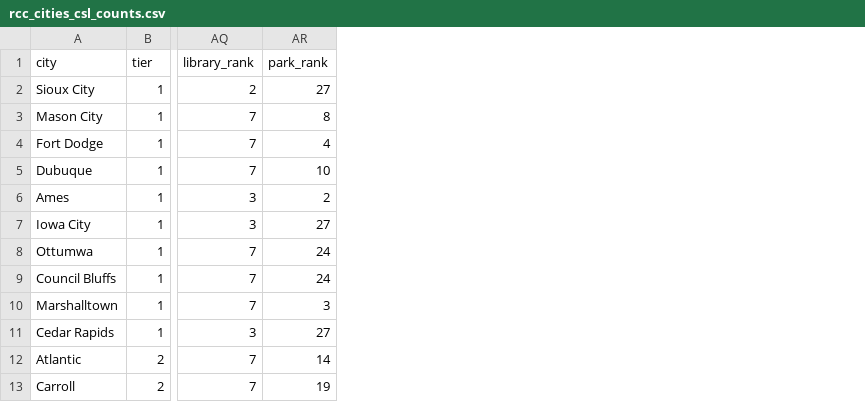
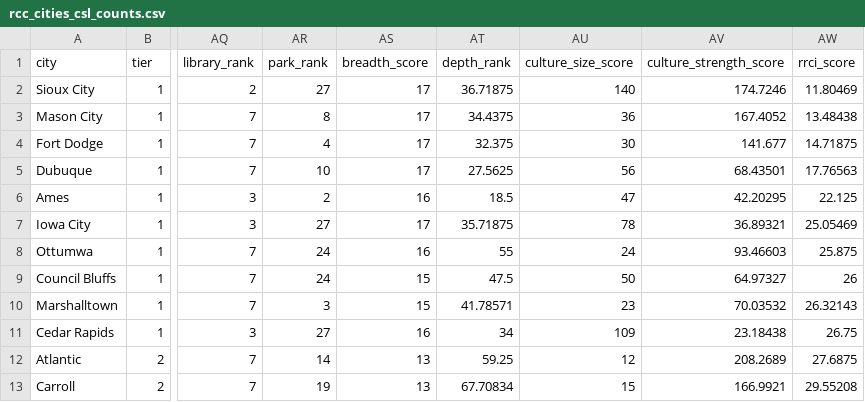
Before and after one commit to mavoss16/rcc_cities_app, a CSV file: data/rcc_cities_csl_counts.csv, drawn as a sheet; only a part is shown, gaps mark what is left out; the diff names each change by its address in the sheet, - before the commit and + after, or states it on an @@ line.

```diff
--- a/data/rcc_cities_csl_counts.csv
+++ b/data/rcc_cities_csl_counts.csv
+column AS (breadth_score), rows 2-13: 17 | 17 | 17 | 17 | 16 | 17 | 16 | 15 | 15 | 16 | 13 | 13
+column AT (depth_rank), rows 2-13: 36.71875 | 34.4375 | 32.375 | 27.5625 | 18.5 | 35.71875 | 55 | 47.5 | 41.78571 | 34 | 59.25 | 67.70834
+column AU (culture_size_score), rows 2-13: 140 | 36 | 30 | 56 | 47 | 78 | 24 | 50 | 23 | 109 | 12 | 15
+column AV (culture_strength_score), rows 2-13: 174.7246 | 167.4052 | 141.677 | 68.43501 | 42.20295 | 36.89321 | 93.46603 | 64.97327 | 70.03532 | 23.18438 | 208.2689 | 166.9921
+column AW (rrci_score), rows 2-13: 11.80469 | 13.48438 | 14.71875 | 17.76563 | 22.125 | 25.05469 | 25.875 | 26 | 26.32143 | 26.75 | 27.6875 | 29.55208
```
Also changed, not shown: data/rcc_labels.csv, 4 other files.
